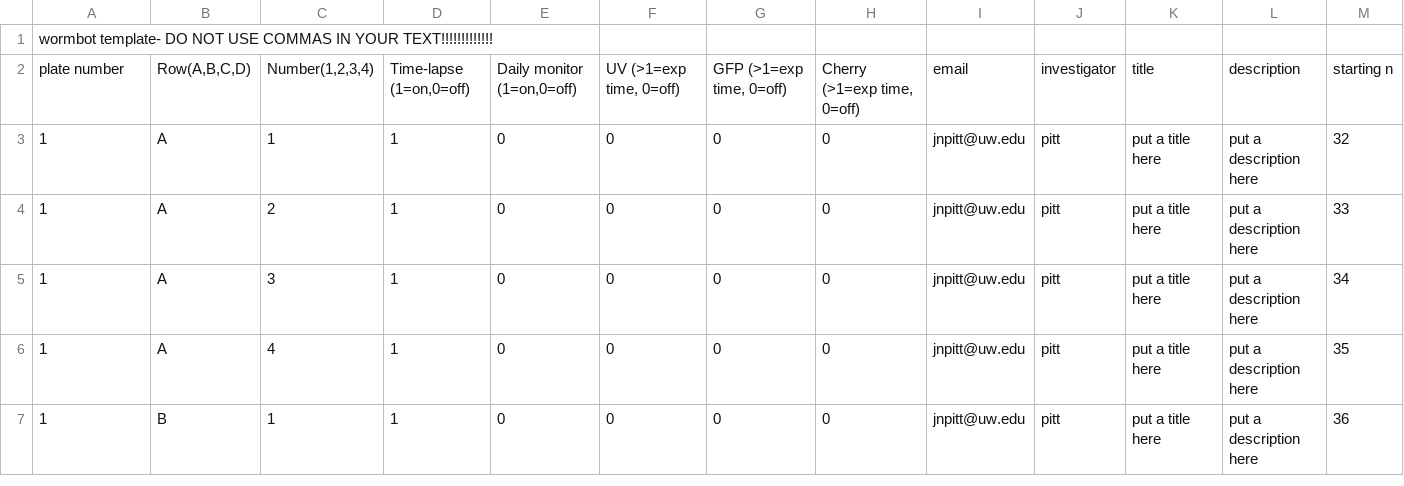
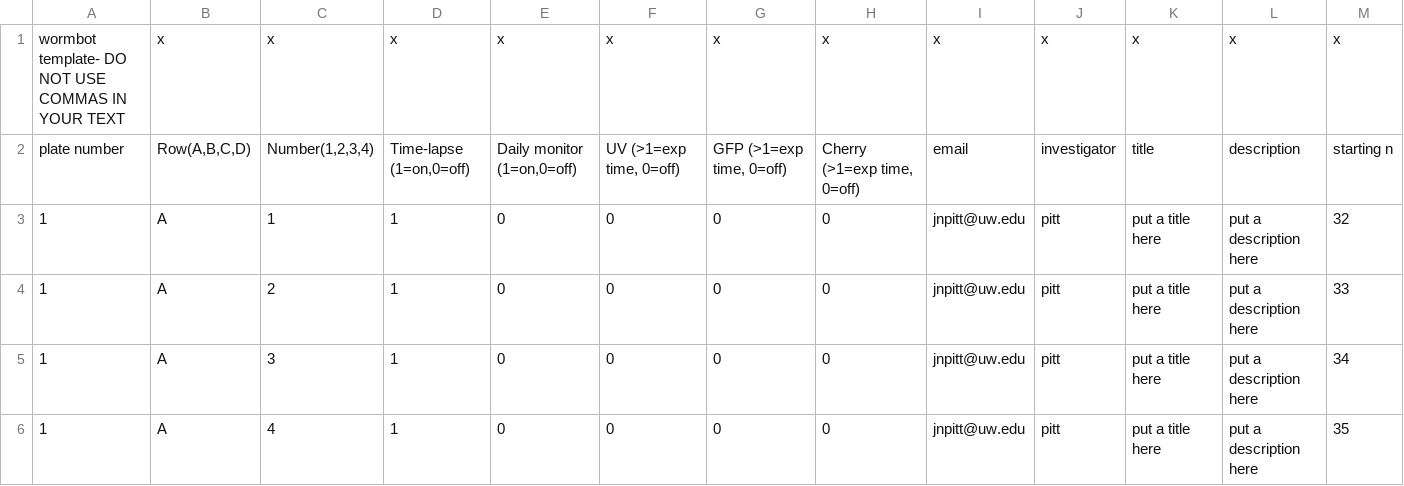
Before and after one commit to chrisburtner/rotibot, a CSV file: wormbot_template.csv, drawn as a sheet; only a part is shown; the shorter side is filled out with more unchanged rows; removed rows and columns are numbered as before the commit, all else as after; rows hold the shown columns only; the diff names each change by its address in the sheet, - before the commit and + after, or states it on an @@ line.

Commit message:
updated bulkuploader template to force column number to be correct on line 0

```diff
--- a/wormbot_template.csv
+++ b/wormbot_template.csv
-row 1: wormbot template- DO NOT USE COMMAS IN YOUR TEXT!!!!!!!!!!!!!
+row 1: wormbot template- DO NOT USE COMMAS IN YOUR TEXT | x | x | x | x | x | x | x | x | x | x | x | x
```
Also changed, not shown: 1 other file.
